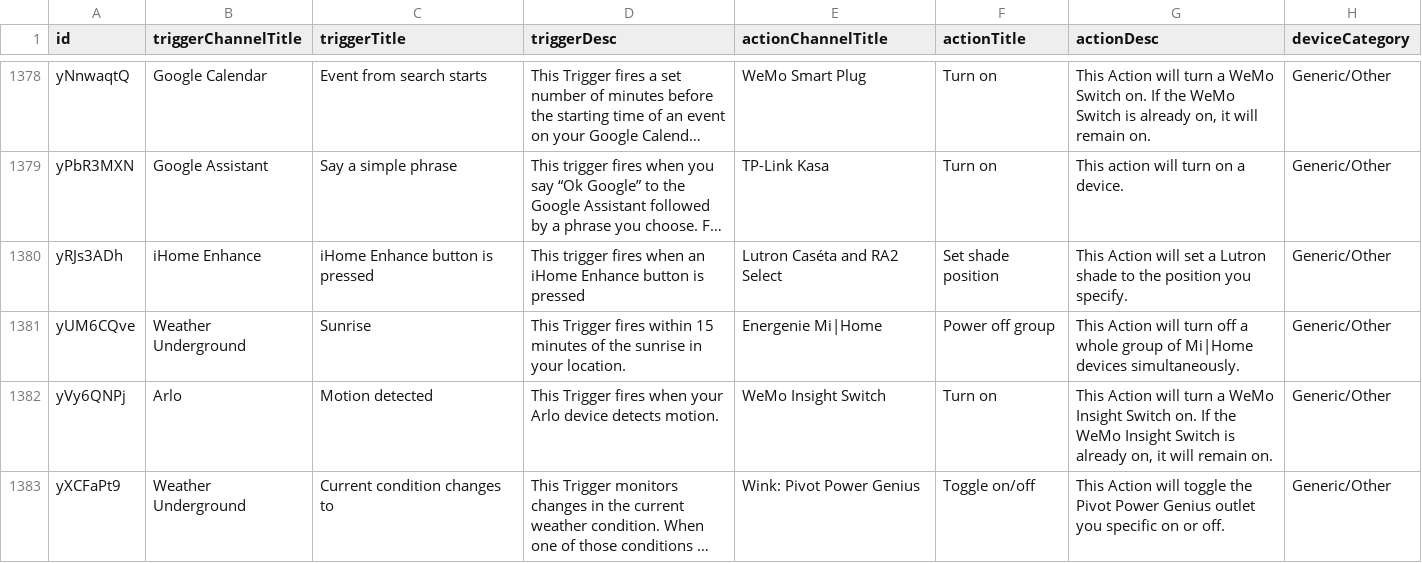
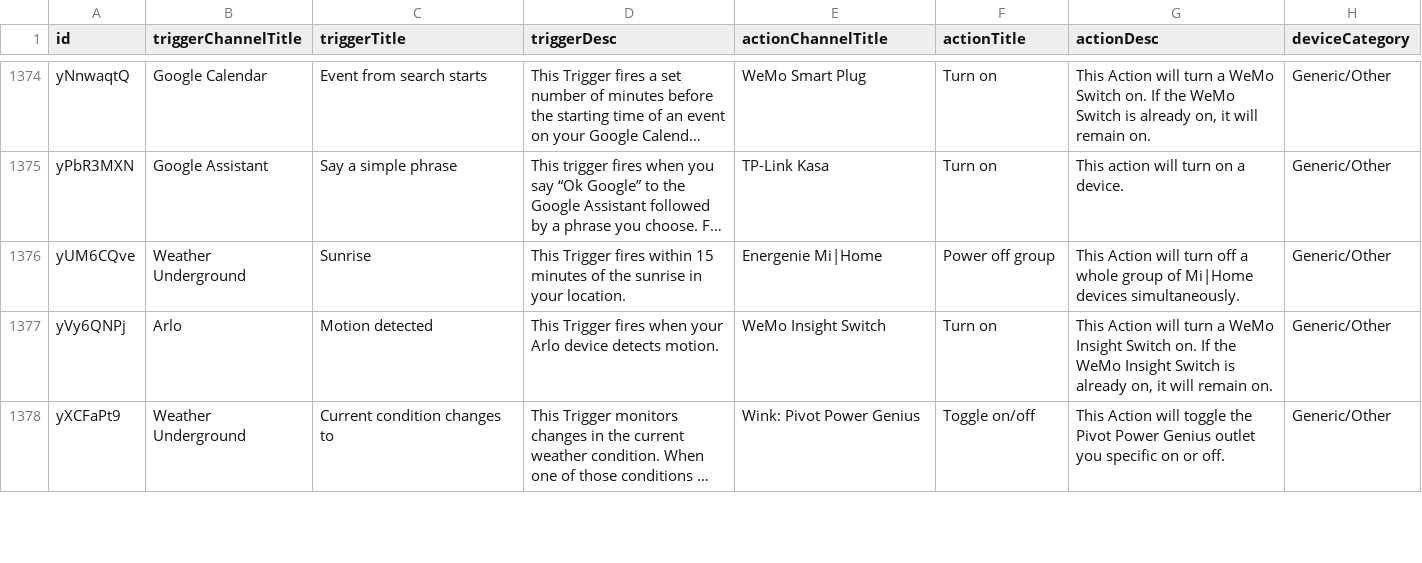
Before and after one commit to T-R-M-V-spin-off/triggeractioneco, a CSV file: dataset/filtered_data/device_category_data/Generic_Other.csv, drawn as a sheet; only a part is shown, gaps mark what is left out; long unchanged cells end in …; the diff covers the shown part only; the diff names each change by its address in the sheet, - before the commit and + after, or states it on an @@ line.

```diff
--- a/dataset/filtered_data/device_category_data/Generic_Other.csv
+++ b/dataset/filtered_data/device_category_data/Generic_Other.csv
-row 1380: yRJs3ADh | iHome Enhance | iHome Enhance button is pressed | This trigger fires when an iHome Enhance button is pressed | Lutron Caséta and RA2 Select | Set shade position | This Action will set a Lutron shade to the position you specify. | Generic/Other
```
Also changed, not shown: 5 removed rows elsewhere in this file, dataset/filtered_data/device_category_data/Air_Climate.csv, dataset/sets/appliance_triggers.csv, 19 other files.
